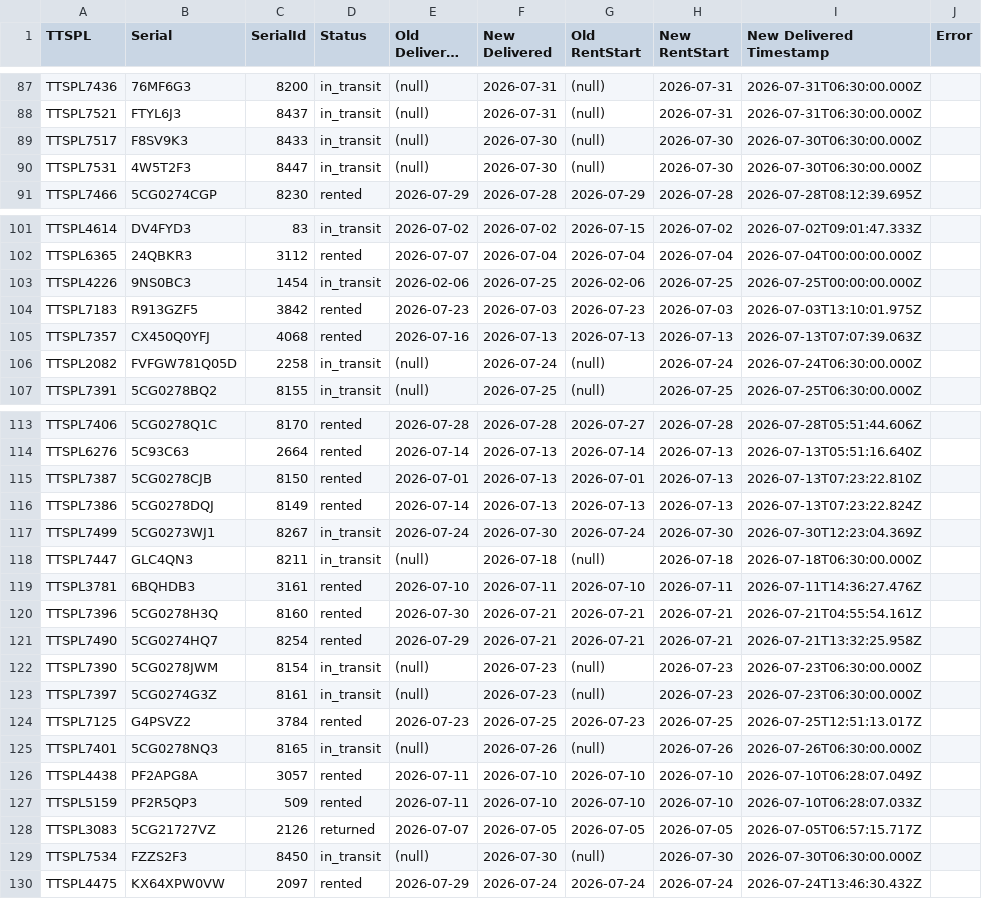
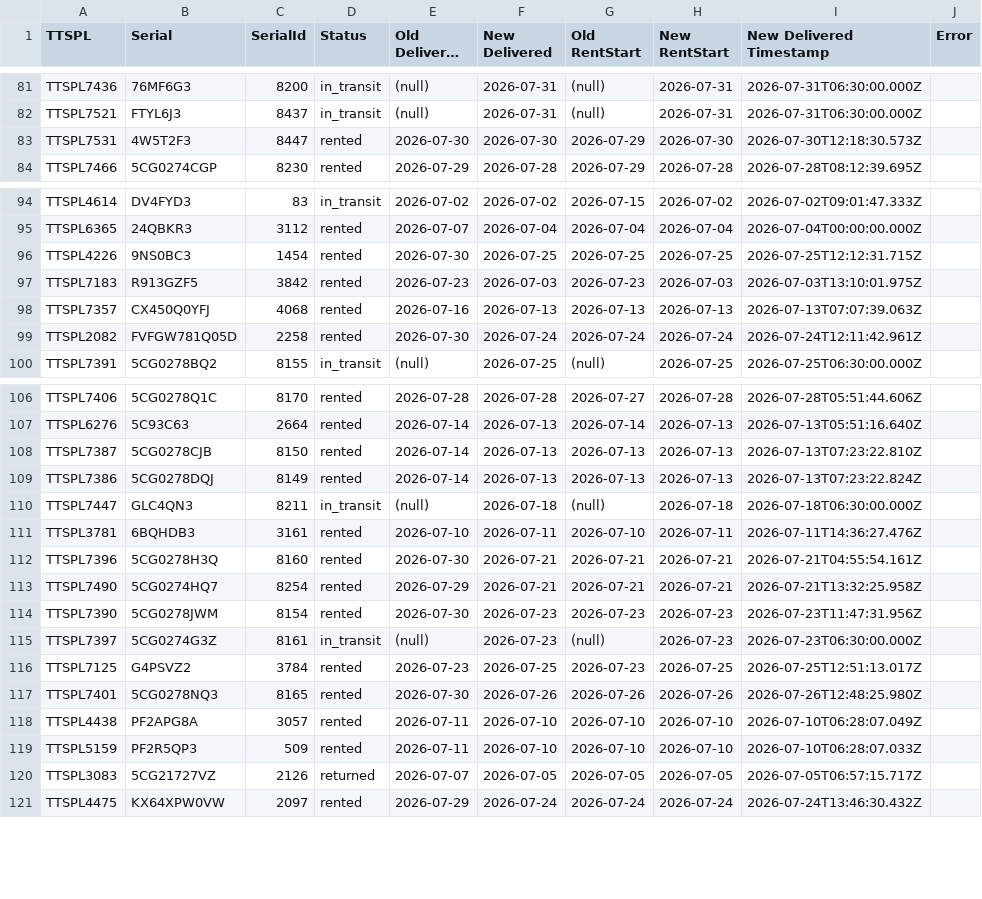
Before and after one commit to pankajrentfoxxy/crm_rentfoxxy, a CSV file: backend/delivery_date_updates.csv, drawn as a sheet; only a part is shown, gaps mark what is left out; long unchanged cells end in …; removed rows and columns are numbered as before the commit, all else as after; the diff covers the shown part only; the diff names each change by its address in the sheet, - before the commit and + after, or states it on an @@ line.

```diff
--- a/backend/delivery_date_updates.csv
+++ b/backend/delivery_date_updates.csv
-row 89: TTSPL7517 | F8SV9K3 | 8433 | in_transit | (null) | 2026-07-30 | (null) | 2026-07-30 | 2026-07-30T06:30:00.000Z
-D83 (Status): in_transit
+D83 (Status): rented
-E83 (Old Delivered (IST)): (null)
+E83 (Old Delivered (IST)): 2026-07-30
-G83 (Old RentStart): (null)
+G83 (Old RentStart): 2026-07-29
-I83 (New Delivered Timestamp): 2026-07-30T06:30:00.000Z
+I83 (New Delivered Timestamp): 2026-07-30T12:18:30.573Z
-D96 (Status): in_transit
+D96 (Status): rented
-E96 (Old Delivered (IST)): 2026-02-06
+E96 (Old Delivered (IST)): 2026-07-30
-G96 (Old RentStart): 2026-02-06
+G96 (Old RentStart): 2026-07-25
-I96 (New Delivered Timestamp): 2026-07-25T00:00:00.000Z
+I96 (New Delivered Timestamp): 2026-07-25T12:12:31.715Z
-D99 (Status): in_transit
+D99 (Status): rented
-E99 (Old Delivered (IST)): (null)
+E99 (Old Delivered (IST)): 2026-07-30
-G99 (Old RentStart): (null)
+G99 (Old RentStart): 2026-07-24
-I99 (New Delivered Timestamp): 2026-07-24T06:30:00.000Z
+I99 (New Delivered Timestamp): 2026-07-24T12:11:42.961Z
-E108 (Old Delivered (IST)): 2026-07-01
+E108 (Old Delivered (IST)): 2026-07-14
-G108 (Old RentStart): 2026-07-01
+G108 (Old RentStart): 2026-07-13
-row 117: TTSPL7499 | 5CG0273WJ1 | 8267 | in_transit | 2026-07-24 | 2026-07-30 | 2026-07-24 | 2026-07-30 | 2026-07-30T12:23:04.369Z
-D114 (Status): in_transit
+D114 (Status): rented
-E114 (Old Delivered (IST)): (null)
+E114 (Old Delivered (IST)): 2026-07-30
-G114 (Old RentStart): (null)
+G114 (Old RentStart): 2026-07-23
-I114 (New Delivered Timestamp): 2026-07-23T06:30:00.000Z
+I114 (New Delivered Timestamp): 2026-07-23T11:47:31.956Z
-D117 (Status): in_transit
+D117 (Status): rented
-E117 (Old Delivered (IST)): (null)
+E117 (Old Delivered (IST)): 2026-07-30
-G117 (Old RentStart): (null)
+G117 (Old RentStart): 2026-07-26
-I117 (New Delivered Timestamp): 2026-07-26T06:30:00.000Z
+I117 (New Delivered Timestamp): 2026-07-26T12:48:25.980Z
-row 129: TTSPL7534 | FZZS2F3 | 8450 | in_transit | (null) | 2026-07-30 | (null) | 2026-07-30 | 2026-07-30T06:30:00.000Z
```
Also changed, not shown: 6 removed rows and 52 edited cells elsewhere in this file, 6 other files.
